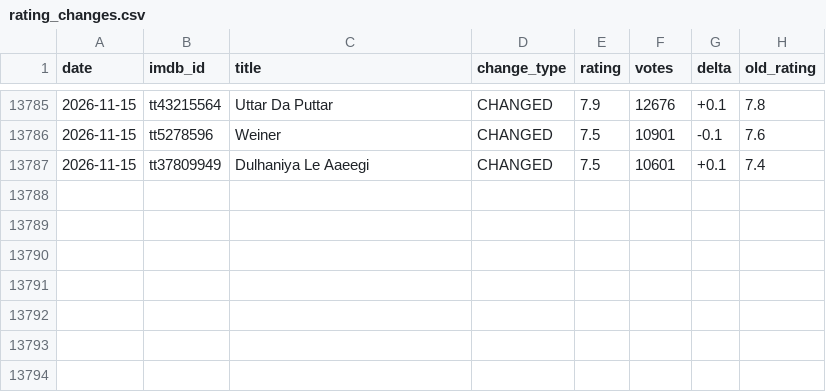
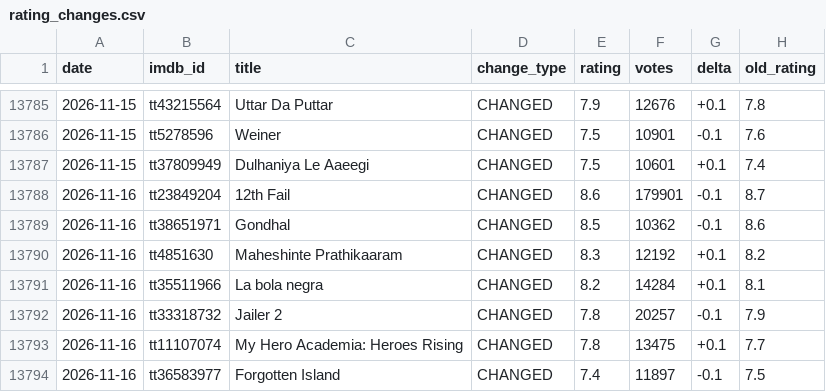
Before and after one commit to Laolu-MD/imdb-monitor, a CSV file: rating_changes.csv, drawn as a sheet; only a part is shown, gaps mark what is left out; the diff names each change by its address in the sheet, - before the commit and + after, or states it on an @@ line.

```diff
--- a/rating_changes.csv
+++ b/rating_changes.csv
+row 13788: 2026-11-16 | tt23849204 | 12th Fail | CHANGED | 8.6 | 179901 | -0.1 | 8.7
+row 13789: 2026-11-16 | tt38651971 | Gondhal | CHANGED | 8.5 | 10362 | -0.1 | 8.6
+row 13790: 2026-11-16 | tt4851630 | Maheshinte Prathikaaram | CHANGED | 8.3 | 12192 | +0.1 | 8.2
+row 13791: 2026-11-16 | tt35511966 | La bola negra | CHANGED | 8.2 | 14284 | +0.1 | 8.1
+row 13792: 2026-11-16 | tt33318732 | Jailer 2 | CHANGED | 7.8 | 20257 | -0.1 | 7.9
+row 13793: 2026-11-16 | tt11107074 | My Hero Academia: Heroes Rising | CHANGED | 7.8 | 13475 | +0.1 | 7.7
+row 13794: 2026-11-16 | tt36583977 | Forgotten Island | CHANGED | 7.4 | 11897 | -0.1 | 7.5
```
Also changed, not shown: latest.csv, 2 other files.
